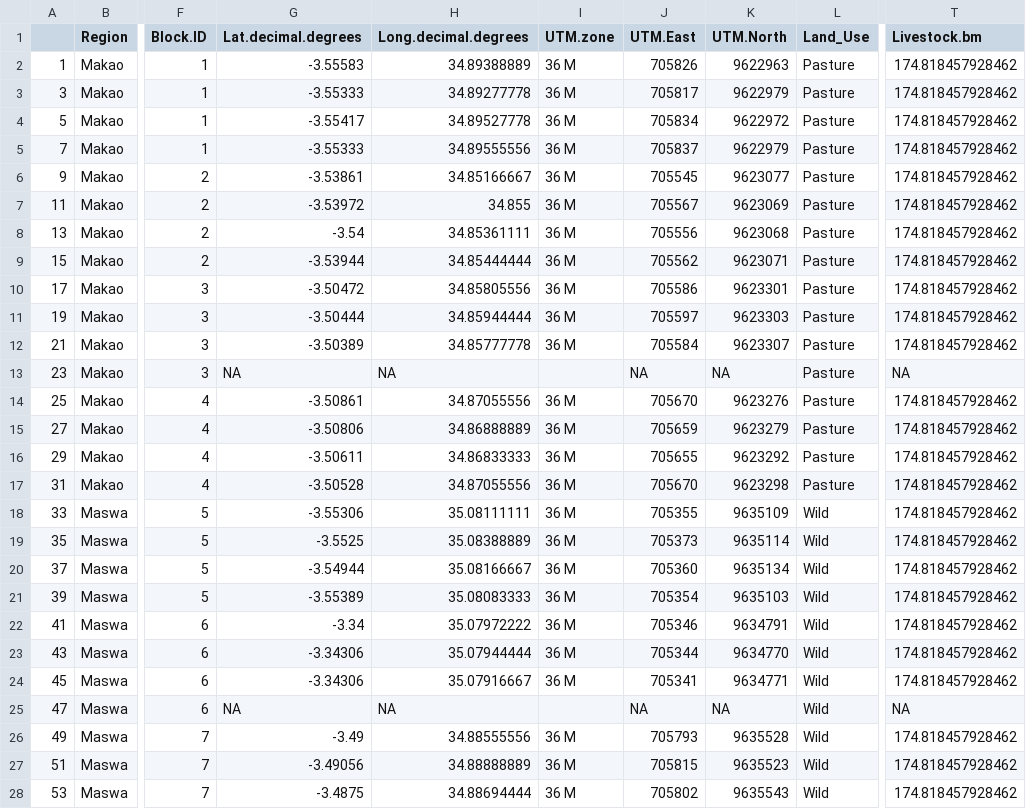
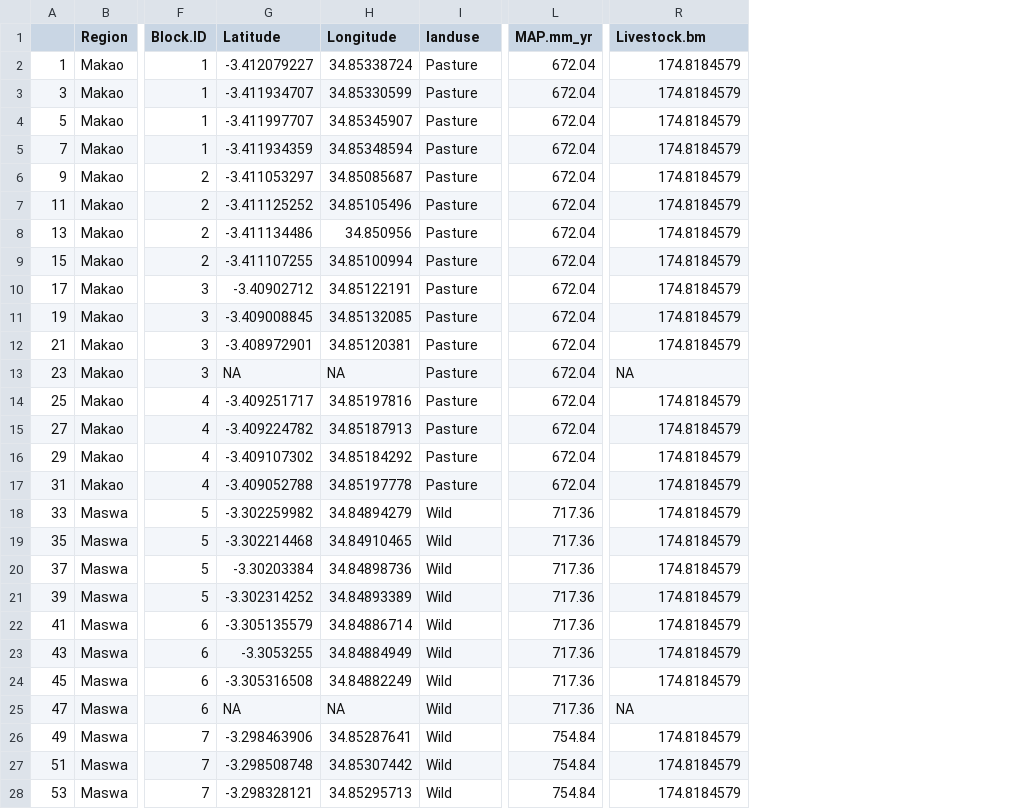
Before and after one commit to JamesDMSpeed/AfricanBioServices-Vegetation-and-soils, a CSV file: Ecosystem carbon/Soil.data/Belowground.Carbon.csv, drawn as a sheet; only a part is shown, gaps mark what is left out; removed rows and columns are numbered as before the commit, all else as after; the diff covers the shown part only; the diff names each change by its address in the sheet, - before the commit and + after, or states it on an @@ line.

Commit message:
Fixing my coordinates in the datasets.

```diff
--- a/Ecosystem carbon/Soil.data/Belowground.Carbon.csv
+++ b/Ecosystem carbon/Soil.data/Belowground.Carbon.csv
-column G (Lat.decimal.degrees), rows 2-28: -3.55583 | -3.55333 | -3.55417 | -3.55333 | -3.53861 | -3.53972 | -3.54 | -3.53944 | -3.50472 | -3.50444 | -3.50389 | NA | -3.50861 | -3.50806 | -3.50611 | -3.50528 | -3.55306 | -3.5525 | -3.54944 | -3.55389 | -3.34 | -3.34306 | -3.34306 | NA | -3.49 | -3.49056 | -3.4875
-column H (Long.decimal.degrees), rows 2-28: 34.89388889 | 34.89277778 | 34.89527778 | 34.89555556 | 34.85166667 | 34.855 | 34.85361111 | 34.85444444 | 34.85805556 | 34.85944444 | 34.85777778 | NA | 34.87055556 | 34.86888889 | 34.86833333 | 34.87055556 | 35.08111111 | 35.08388889 | 35.08166667 | 35.08083333 | 35.07972222 | 35.07944444 | 35.07916667 | NA | 34.88555556 | 34.88888889 | 34.88694444
-column I (UTM.zone), rows 2-28: 36 M | 36 M | 36 M | 36 M | 36 M | 36 M | 36 M | 36 M | 36 M | 36 M | 36 M |  | 36 M | 36 M | 36 M | 36 M | 36 M | 36 M | 36 M | 36 M | 36 M | 36 M | 36 M |  | 36 M | 36 M | 36 M
-column J (UTM.East), rows 2-28: 705826 | 705817 | 705834 | 705837 | 705545 | 705567 | 705556 | 705562 | 705586 | 705597 | 705584 | NA | 705670 | 705659 | 705655 | 705670 | 705355 | 705373 | 705360 | 705354 | 705346 | 705344 | 705341 | NA | 705793 | 705815 | 705802
-column K (UTM.North), rows 2-28: 9622963 | 9622979 | 9622972 | 9622979 | 9623077 | 9623069 | 9623068 | 9623071 | 9623301 | 9623303 | 9623307 | NA | 9623276 | 9623279 | 9623292 | 9623298 | 9635109 | 9635114 | 9635134 | 9635103 | 9634791 | 9634770 | 9634771 | NA | 9635528 | 9635523 | 9635543
+column G (Latitude), rows 2-28: -3.412079227 | -3.411934707 | -3.411997707 | -3.411934359 | -3.411053297 | -3.411125252 | -3.411134486 | -3.411107255 | -3.40902712 | -3.409008845 | -3.408972901 | NA | -3.409251717 | -3.409224782 | -3.409107302 | -3.409052788 | -3.302259982 | -3.302214468 | -3.30203384 | -3.302314252 | -3.305135579 | -3.3053255 | -3.305316508 | NA | -3.298463906 | -3.298508748 | -3.298328121
+column H (Longitude), rows 2-28: 34.85338724 | 34.85330599 | 34.85345907 | 34.85348594 | 34.85085687 | 34.85105496 | 34.850956 | 34.85100994 | 34.85122191 | 34.85132085 | 34.85120381 | NA | 34.85197816 | 34.85187913 | 34.85184292 | 34.85197778 | 34.84894279 | 34.84910465 | 34.84898736 | 34.84893389 | 34.84886714 | 34.84884949 | 34.84882249 | NA | 34.85287641 | 34.85307442 | 34.85295713
+column L (MAP.mm_yr), rows 2-28: 672.04 | 672.04 | 672.04 | 672.04 | 672.04 | 672.04 | 672.04 | 672.04 | 672.04 | 672.04 | 672.04 | 672.04 | 672.04 | 672.04 | 672.04 | 672.04 | 717.36 | 717.36 | 717.36 | 717.36 | 717.36 | 717.36 | 717.36 | 717.36 | 754.84 | 754.84 | 754.84
-I1: Land_Use
+I1: landuse
-R2:R12 (Livestock.bm): 174.818457928462
+R2:R12 (Livestock.bm): 174.8184579
-R14:R24 (Livestock.bm): 174.818457928462
+R14:R24 (Livestock.bm): 174.8184579
-R26:R28 (Livestock.bm): 174.818457928462
+R26:R28 (Livestock.bm): 174.8184579
```
Also changed, not shown: 69 edited cells elsewhere in this file, 3 other files.
